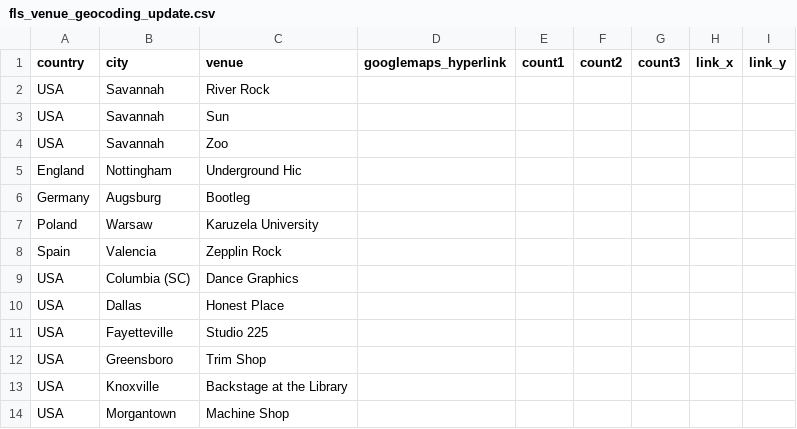
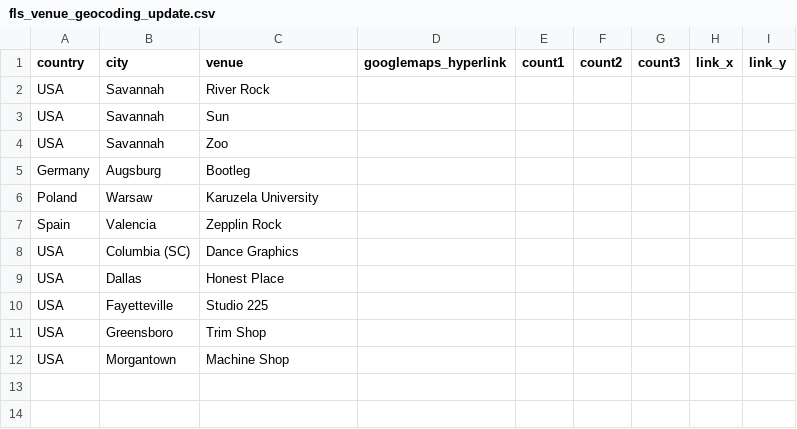
Before and after one commit to alexmitrani/Repeatr, a CSV file: fls_venue_geocoding_update.csv, drawn as a sheet; the diff names each change by its address in the sheet, - before the commit and + after, or states it on an @@ line.

```diff
--- a/fls_venue_geocoding_update.csv
+++ b/fls_venue_geocoding_update.csv
-row 5: England | Nottingham | Underground Hic
-row 13: USA | Knoxville | Backstage at the Library
```
Also changed, not shown: 1 other file.
